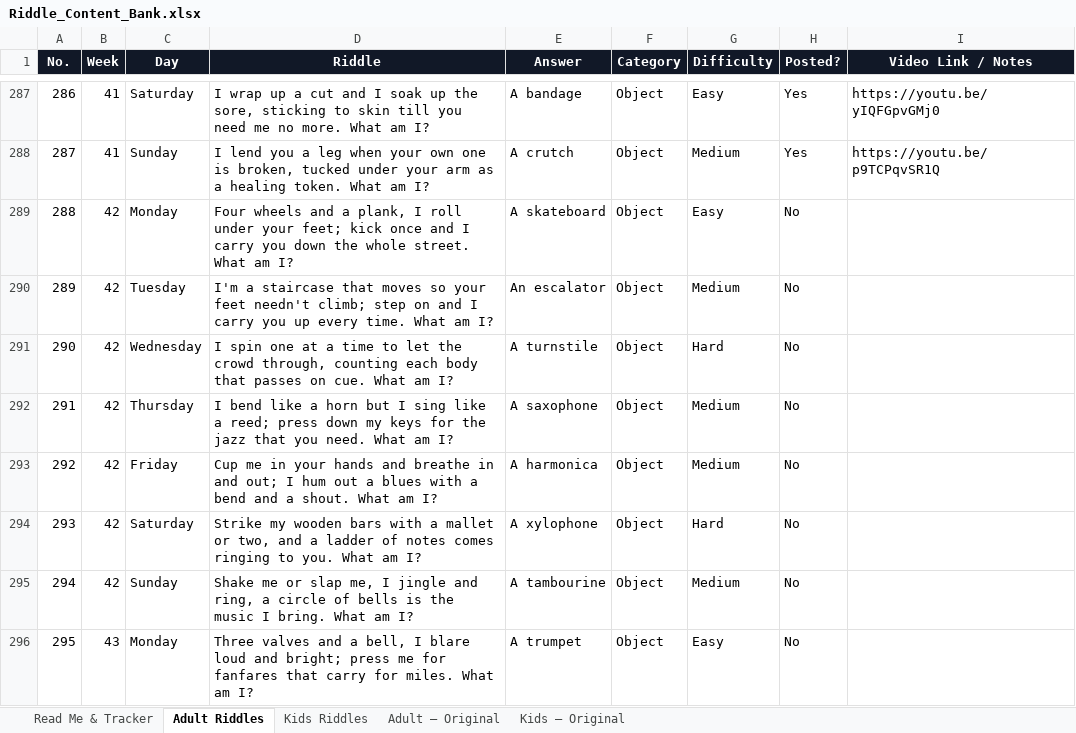
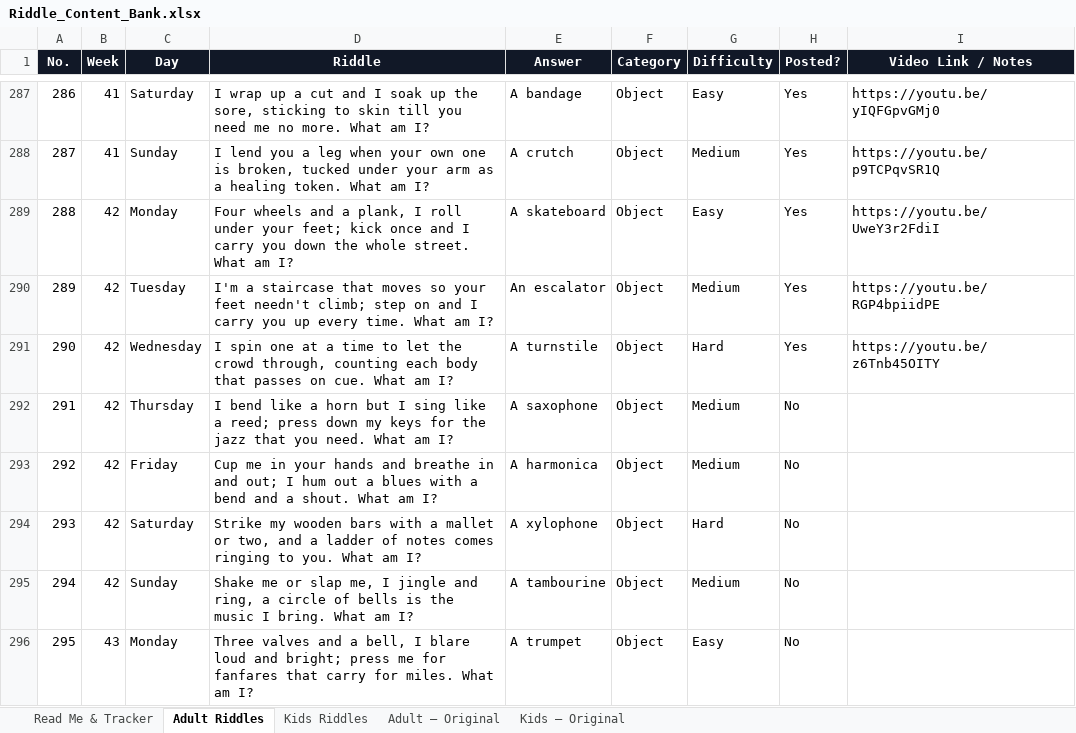
Before and after one commit to agneticutube-png/CrackIt_Adults, an Excel workbook: Riddle_Content_Bank.xlsx, sheet Adult Riddles, drawn as a sheet; only a part is shown, gaps mark what is left out; values as stored, in another font and other column widths than the file's, no borders; the diff names each change by its address in the sheet, - before the commit and + after, or states it on an @@ line.

Commit message:
chore: mark riddle posted [skip ci]

```diff
--- a/Riddle_Content_Bank.xlsx (sheet Adult Riddles)
+++ b/Riddle_Content_Bank.xlsx (sheet Adult Riddles)
-H289:H291 (Posted?): No
+H289:H291 (Posted?): Yes
-I289 (Video Link / Notes): (empty)
+I289 (Video Link / Notes): https://youtu.be/UweY3r2FdiI
-I290 (Video Link / Notes): (empty)
+I290 (Video Link / Notes): https://youtu.be/RGP4bpiidPE
-I291 (Video Link / Notes): (empty)
+I291 (Video Link / Notes): https://youtu.be/z6Tnb45OITY
```
